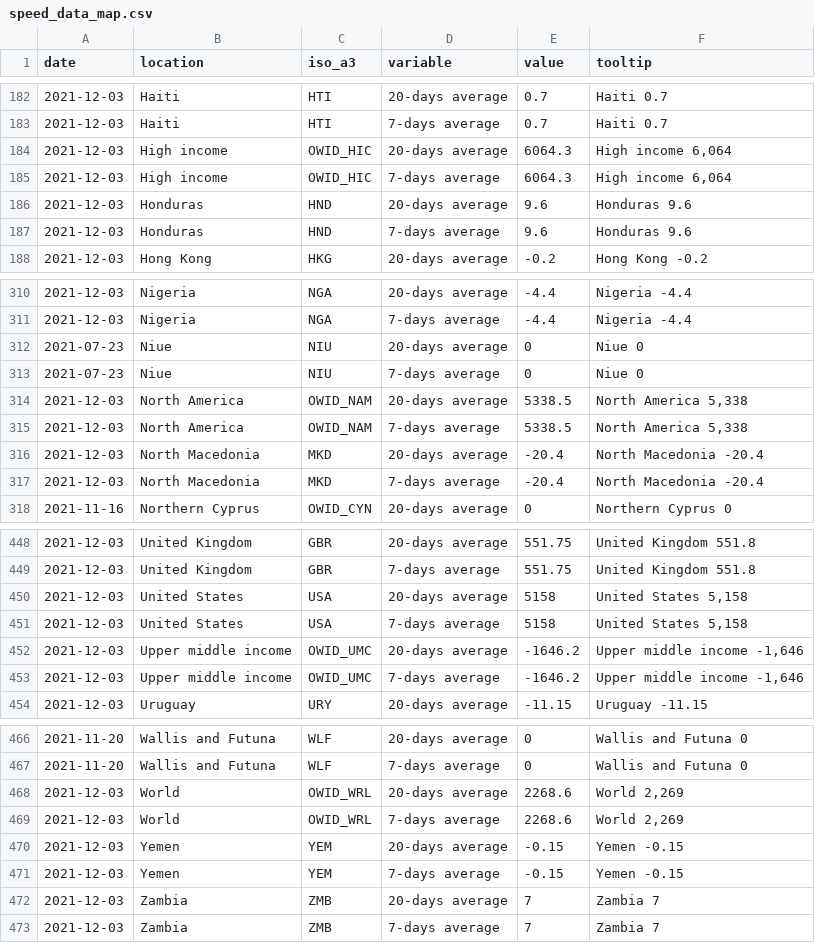
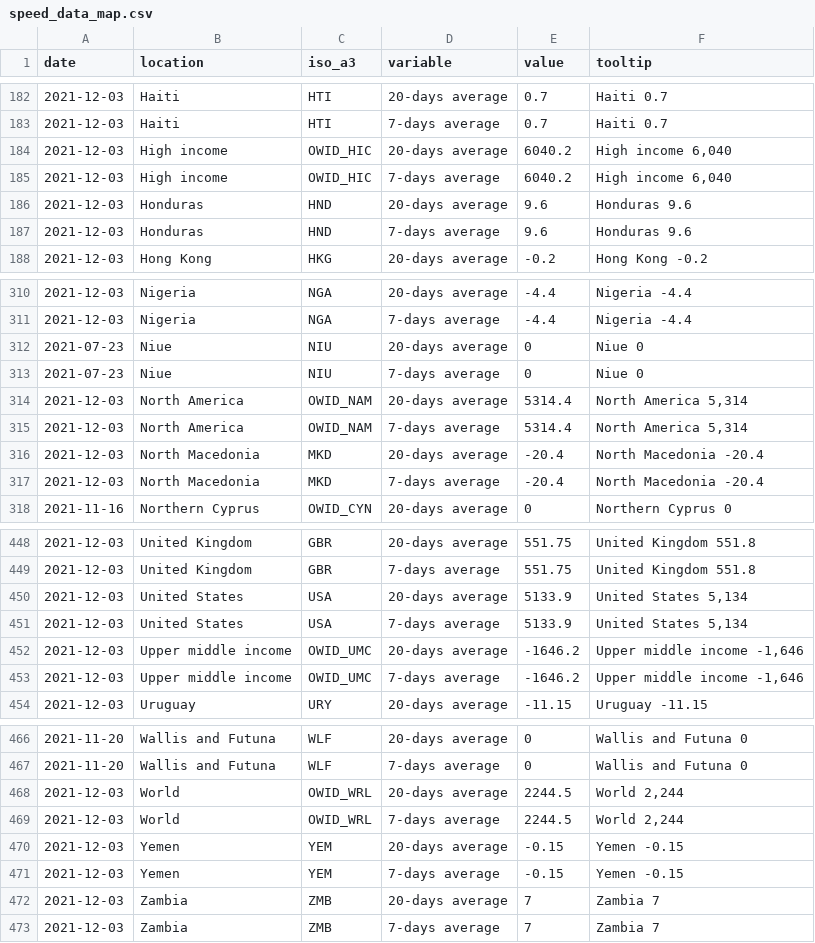
Before and after one commit to pixgarden/scrape-automation, a CSV file: speed_data_map.csv, drawn as a sheet; only a part is shown, gaps mark what is left out.

```diff
--- a/speed_data_map.csv
+++ b/speed_data_map.csv
@@ -183,4 +183,4 @@ date,location,iso_a3,variable,value,tooltip
 2021-12-03,Haiti,HTI,7-days average,0.7,Haiti 0.7
-2021-12-03,High income,OWID_HIC,20-days average,6064.3,"High income 6,064"
-2021-12-03,High income,OWID_HIC,7-days average,6064.3,"High income 6,064"
+2021-12-03,High income,OWID_HIC,20-days average,6040.2,"High income 6,040"
+2021-12-03,High income,OWID_HIC,7-days average,6040.2,"High income 6,040"
 2021-12-03,Honduras,HND,20-days average,9.6,Honduras 9.6
@@ -313,4 +313,4 @@ date,location,iso_a3,variable,value,tooltip
 2021-07-23,Niue,NIU,7-days average,0,Niue 0
-2021-12-03,North America,OWID_NAM,20-days average,5338.5,"North America 5,338"
-2021-12-03,North America,OWID_NAM,7-days average,5338.5,"North America 5,338"
+2021-12-03,North America,OWID_NAM,20-days average,5314.4,"North America 5,314"
+2021-12-03,North America,OWID_NAM,7-days average,5314.4,"North America 5,314"
 2021-12-03,North Macedonia,MKD,20-days average,-20.4,North Macedonia -20.4
@@ -449,4 +449,4 @@ date,location,iso_a3,variable,value,tooltip
 2021-12-03,United Kingdom,GBR,7-days average,551.75,United Kingdom 551.8
-2021-12-03,United States,USA,20-days average,5158,"United States 5,158"
-2021-12-03,United States,USA,7-days average,5158,"United States 5,158"
+2021-12-03,United States,USA,20-days average,5133.9,"United States 5,134"
+2021-12-03,United States,USA,7-days average,5133.9,"United States 5,134"
 2021-12-03,Upper middle income,OWID_UMC,20-days average,-1646.2,"Upper middle income -1,646"
@@ -467,4 +467,4 @@ date,location,iso_a3,variable,value,tooltip
 2021-11-20,Wallis and Futuna,WLF,7-days average,0,Wallis and Futuna 0
-2021-12-03,World,OWID_WRL,20-days average,2268.6,"World 2,269"
-2021-12-03,World,OWID_WRL,7-days average,2268.6,"World 2,269"
+2021-12-03,World,OWID_WRL,20-days average,2244.5,"World 2,244"
+2021-12-03,World,OWID_WRL,7-days average,2244.5,"World 2,244"
 2021-12-03,Yemen,YEM,20-days average,-0.15,Yemen -0.15
```
Also changed, not shown: policy_stringency.csv, speed_data_latest.csv.
